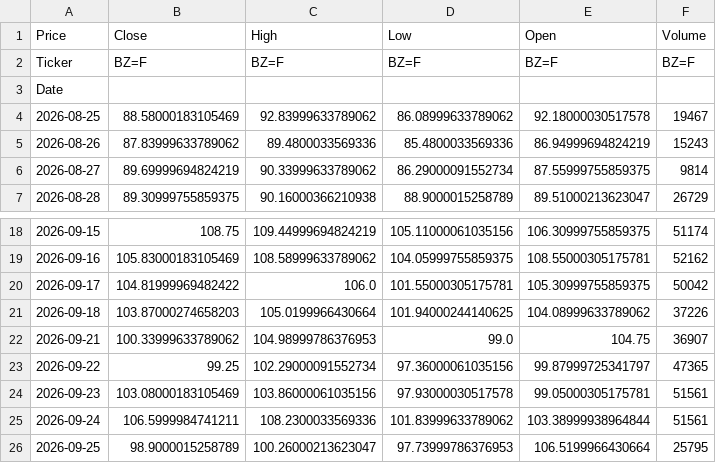
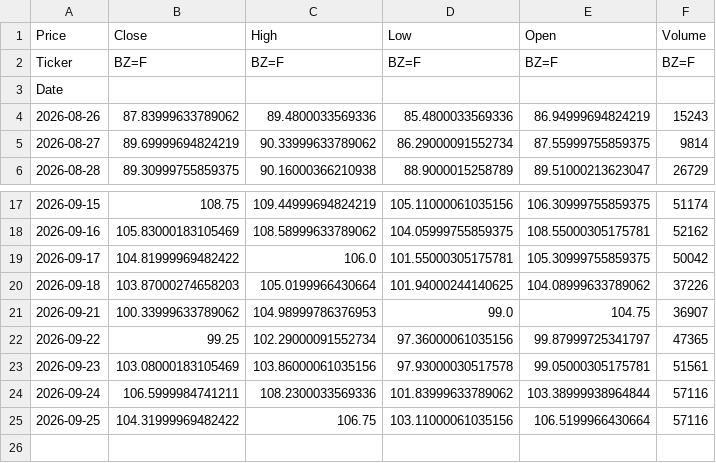
Before and after one commit to abdelaalahmed/gold-market-pipeline, a CSV file: oil_data.csv, drawn as a sheet; only a part is shown, gaps mark what is left out.

```diff
--- a/oil_data.csv
+++ b/oil_data.csv
@@ -3,3 +3,2 @@ Ticker,BZ=F,BZ=F,BZ=F,BZ=F,BZ=F
 Date,,,,,
-2026-08-25,88.58000183105469,92.83999633789062,86.08999633789062,92.18000030517578,19467
 2026-08-26,87.83999633789062,89.4800033569336,85.4800033569336,86.94999694824219,15243
@@ -24,3 +23,3 @@ Date,,,,,
 2026-09-23,103.08000183105469,103.86000061035156,97.93000030517578,99.05000305175781,51561
-2026-09-24,106.5999984741211,108.2300033569336,101.83999633789062,103.38999938964844,51561
-2026-09-25,98.9000015258789,100.26000213623047,97.73999786376953,106.5199966430664,25795
+2026-09-24,106.5999984741211,108.2300033569336,101.83999633789062,103.38999938964844,57116
+2026-09-25,104.31999969482422,106.75,103.11000061035156,106.5199966430664,57116
```
Also changed, not shown: gold_data.csv.
